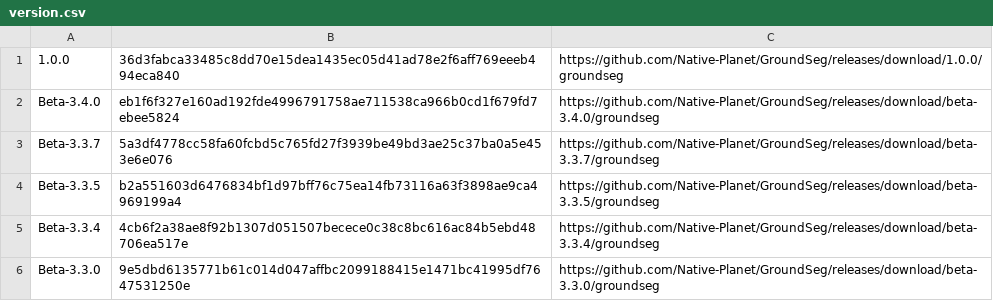
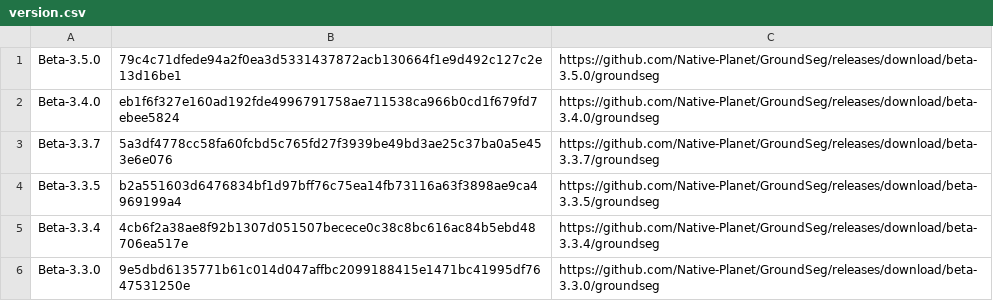
Before and after one commit to Native-Planet/GroundSeg, a CSV file: release/version.csv, drawn as a sheet.

Commit message:
Beta-3.5.0

```diff
--- a/release/version.csv
+++ b/release/version.csv
@@ -1,2 +1,2 @@
-1.0.0,36d3fabca33485c8dd70e15dea1435ec05d41ad78e2f6aff769eeeb494eca840,https://github.com/Native-Planet/GroundSeg/releases/download/1.0.0/groundseg
+Beta-3.5.0,79c4c71dfede94a2f0ea3d5331437872acb130664f1e9d492c127c2e13d16be1,https://github.com/Native-Planet/GroundSeg/releases/download/beta-3.5.0/groundseg
 Beta-3.4.0,eb1f6f327e160ad192fde4996791758ae711538ca966b0cd1f679fd7ebee5824,https://github.com/Native-Planet/GroundSeg/releases/download/beta-3.4.0/groundseg
```
Also changed, not shown: 3 other files.
